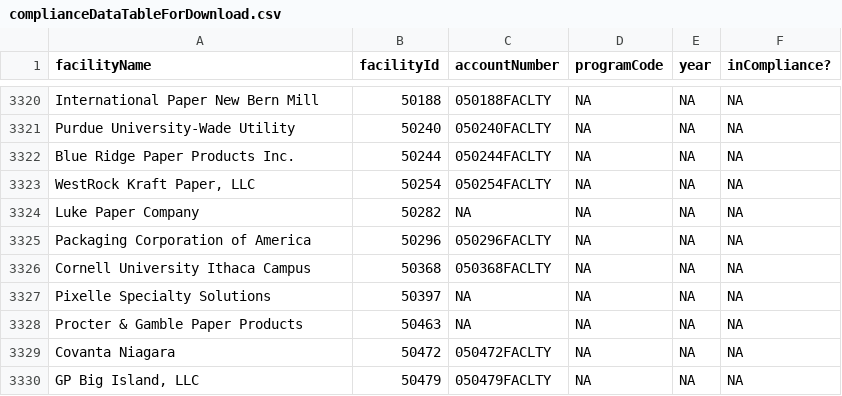
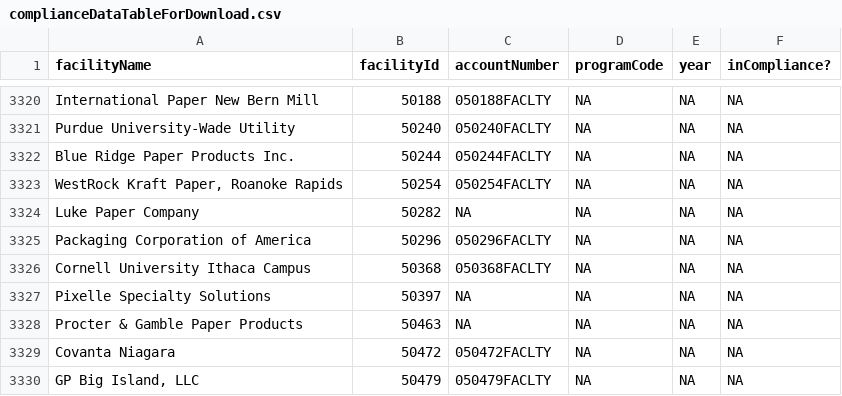
Before and after one commit to USEPA/campdRShinyDataSource, a CSV file: data/facility-map/complianceDataTableForDownload.csv, drawn as a sheet; only a part is shown, gaps mark what is left out.

```diff
--- a/data/facility-map/complianceDataTableForDownload.csv
+++ b/data/facility-map/complianceDataTableForDownload.csv
@@ -3322,3 +3322,3 @@
 "Blue Ridge Paper Products Inc.","50244","050244FACLTY",NA,NA,NA
-"WestRock Kraft Paper, LLC","50254","050254FACLTY",NA,NA,NA
+"WestRock Kraft Paper, Roanoke Rapids","50254","050254FACLTY",NA,NA,NA
 "Luke Paper Company","50282",NA,NA,NA,NA
```
Also changed, not shown: data/facility-map/facilityDataTableForDownload.csv, 1 other file.
